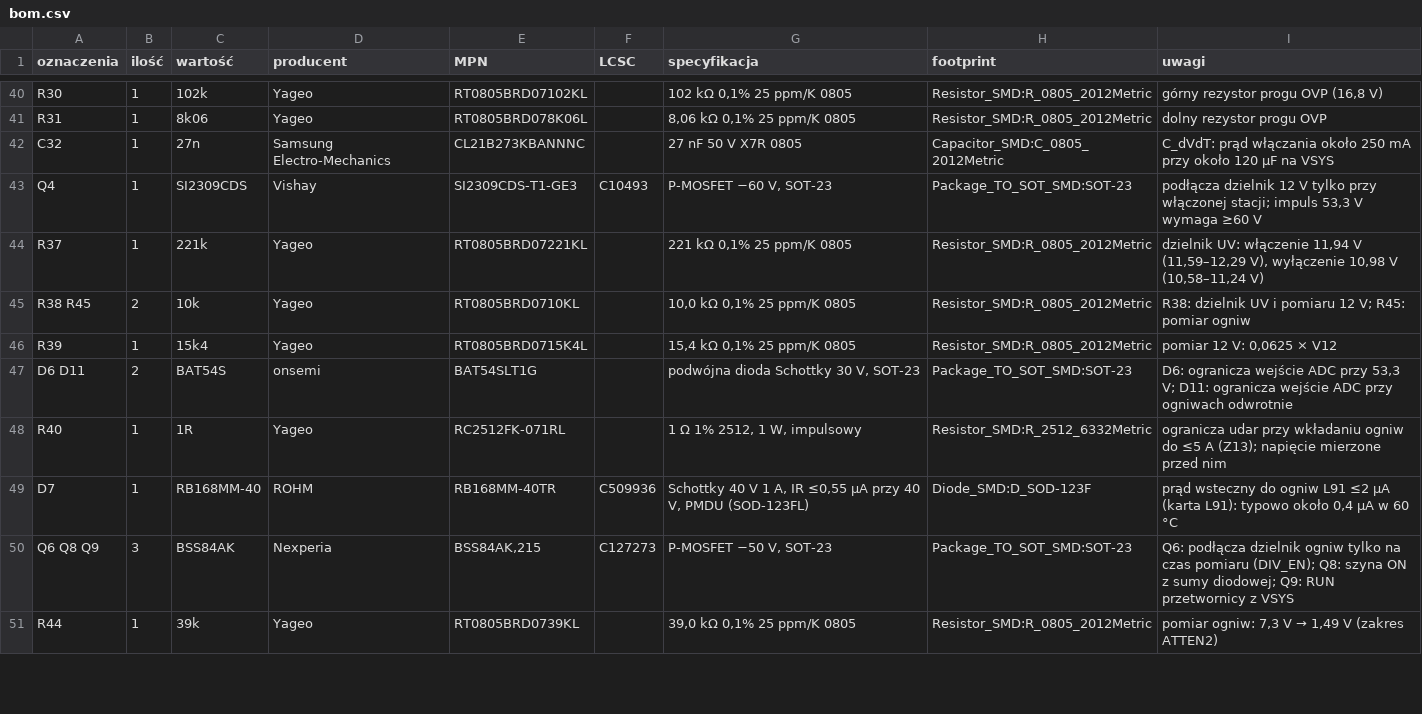
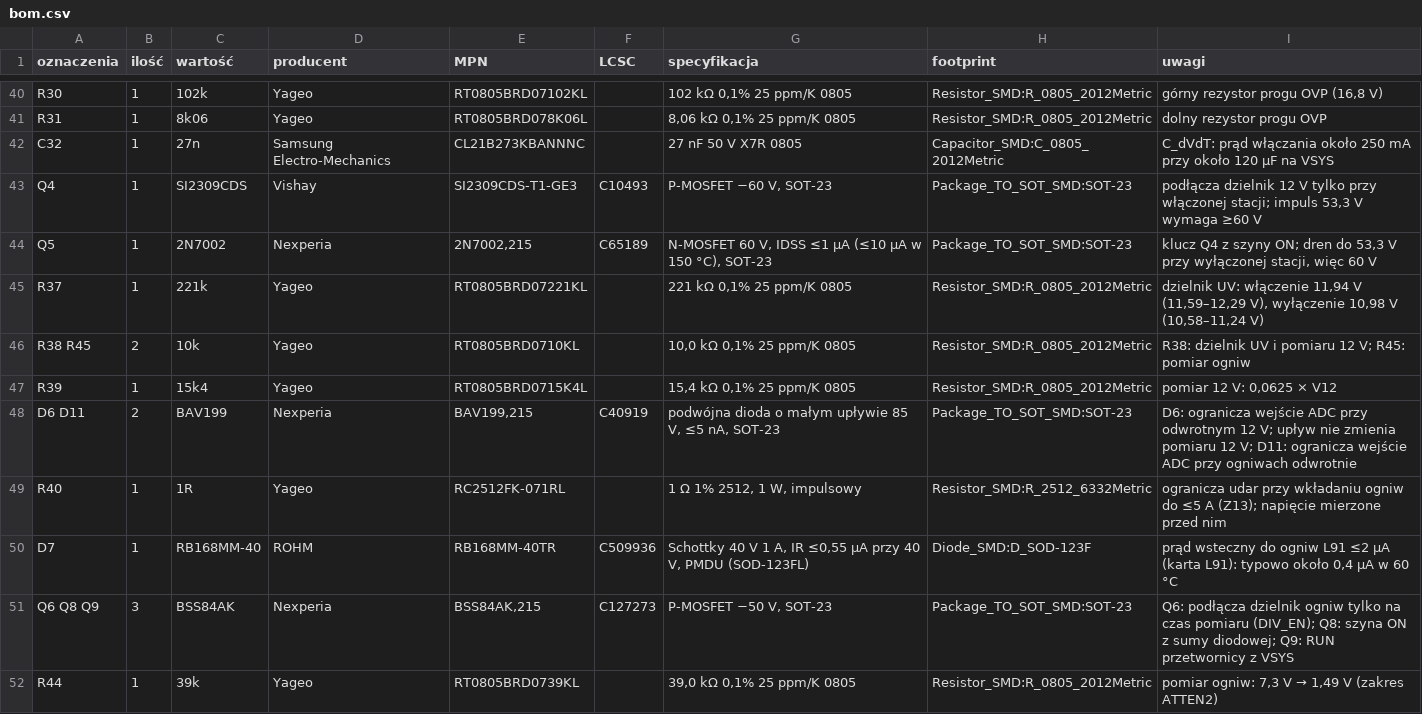
Before and after one commit to tmierzwa/WICI, a CSV file: hardware/plytka-v2/bom.csv, drawn as a sheet; only a part is shown, gaps mark what is left out; the diff covers the shown part only.

```diff
--- a/hardware/plytka-v2/bom.csv
+++ b/hardware/plytka-v2/bom.csv
@@ -43,2 +43,3 @@ C32,1,27n,Samsung Electro-Mechanics,CL21B273KBANNNC,,27 nF 50 V X7R 0805,Capacit
 Q4,1,SI2309CDS,Vishay,SI2309CDS-T1-GE3,C10493,"P-MOSFET −60 V, SOT-23",Package_TO_SOT_SMD:SOT-23,"podłącza dzielnik 12 V tylko przy włączonej stacji; impuls 53,3 V wymaga ≥60 V"
+Q5,1,2N7002,Nexperia,"2N7002,215",C65189,"N-MOSFET 60 V, IDSS ≤1 µA (≤10 µA w 150 °C), SOT-23",Package_TO_SOT_SMD:SOT-23,"klucz Q4 z szyny ON; dren do 53,3 V przy wyłączonej stacji, więc 60 V"
 R37,1,221k,Yageo,RT0805BRD07221KL,,"221 kΩ 0,1% 25 ppm/K 0805",Resistor_SMD:R_0805_2012Metric,"dzielnik UV: włączenie 11,94 V (11,59–12,29 V), wyłączenie 10,98 V (10,58–11,24 V)"
@@ -46,3 +47,3 @@ R38 R45,2,10k,Yageo,RT0805BRD0710KL,,"10,0 kΩ 0,1% 25 ppm/K 0805",Resistor_SMD:
 R39,1,15k4,Yageo,RT0805BRD0715K4L,,"15,4 kΩ 0,1% 25 ppm/K 0805",Resistor_SMD:R_0805_2012Metric,"pomiar 12 V: 0,0625 × V12"
-D6 D11,2,BAT54S,onsemi,BAT54SLT1G,,"podwójna dioda Schottky 30 V, SOT-23",Package_TO_SOT_SMD:SOT-23,"D6: ogranicza wejście ADC przy 53,3 V; D11: ogranicza wejście ADC przy ogniwach odwrotnie"
+D6 D11,2,BAV199,Nexperia,"BAV199,215",C40919,"podwójna dioda o małym upływie 85 V, ≤5 nA, SOT-23",Package_TO_SOT_SMD:SOT-23,D6: ogranicza wejście ADC przy odwrotnym 12 V; upływ nie zmienia pomiaru 12 V; D11: ogranicza wejście ADC przy ogniwach odwrotnie
 R40,1,1R,Yageo,RC2512FK-071RL,,"1 Ω 1% 2512, 1 W, impulsowy",Resistor_SMD:R_2512_6332Metric,ogranicza udar przy wkładaniu ogniw do ≤5 A (Z13); napięcie mierzone przed nim
```
Also changed, not shown: 1 added row, 2 removed rows and 11 edited cells elsewhere in this file, docs/spec/bom-stacji.csv, 11 other files.
